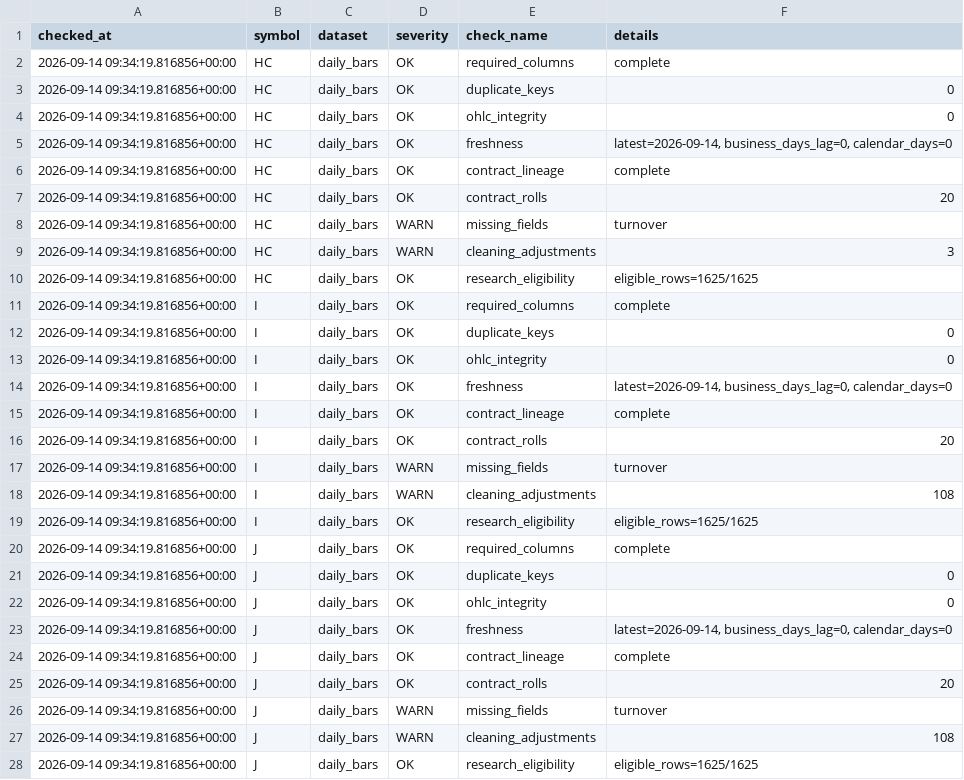
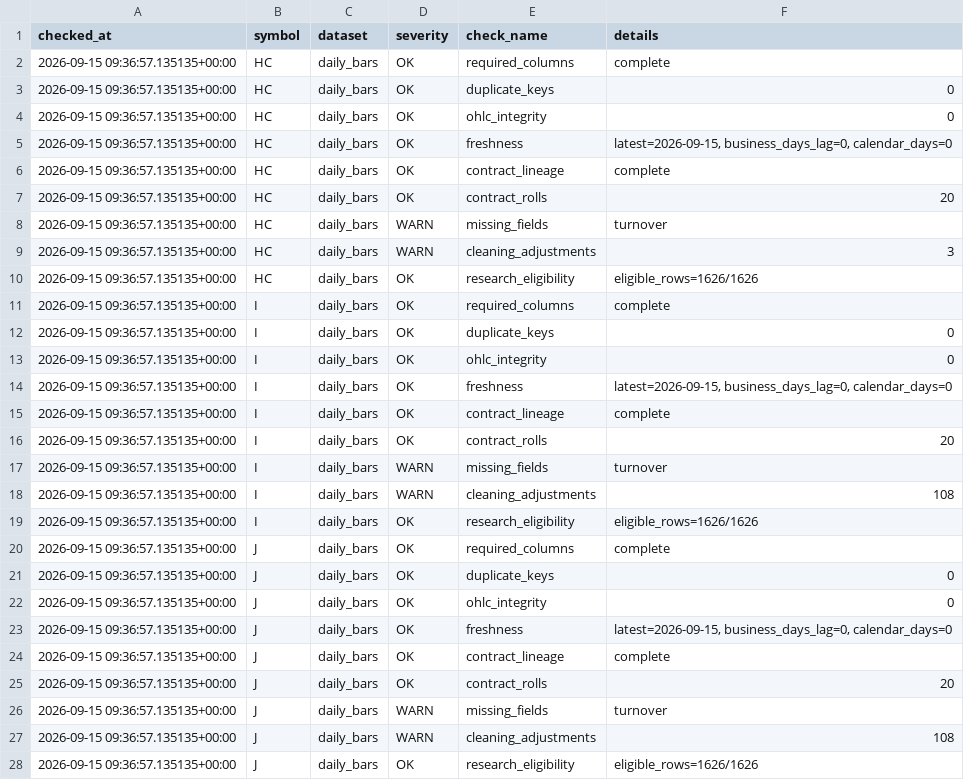
Before and after one commit to xujiahao88/futures-tech-quant-dashboard, a CSV file: reports/data_quality/latest.csv, drawn as a sheet; only a part is shown; the diff covers the shown part only.

Commit message:
data: refresh daily commodity research

```diff
--- a/reports/data_quality/latest.csv
+++ b/reports/data_quality/latest.csv
@@ -1,28 +1,28 @@
 checked_at,symbol,dataset,severity,check_name,details
-2026-09-14 09:34:19.816856+00:00,HC,daily_bars,OK,required_columns,complete
-2026-09-14 09:34:19.816856+00:00,HC,daily_bars,OK,duplicate_keys,0
-2026-09-14 09:34:19.816856+00:00,HC,daily_bars,OK,ohlc_integrity,0
-2026-09-14 09:34:19.816856+00:00,HC,daily_bars,OK,freshness,"latest=2026-09-14, business_days_lag=0, calendar_days=0"
-2026-09-14 09:34:19.816856+00:00,HC,daily_bars,OK,contract_lineage,complete
-2026-09-14 09:34:19.816856+00:00,HC,daily_bars,OK,contract_rolls,20
-2026-09-14 09:34:19.816856+00:00,HC,daily_bars,WARN,missing_fields,turnover
-2026-09-14 09:34:19.816856+00:00,HC,daily_bars,WARN,cleaning_adjustments,3
-2026-09-14 09:34:19.816856+00:00,HC,daily_bars,OK,research_eligibility,eligible_rows=1625/1625
-2026-09-14 09:34:19.816856+00:00,I,daily_bars,OK,required_columns,complete
-2026-09-14 09:34:19.816856+00:00,I,daily_bars,OK,duplicate_keys,0
-2026-09-14 09:34:19.816856+00:00,I,daily_bars,OK,ohlc_integrity,0
-2026-09-14 09:34:19.816856+00:00,I,daily_bars,OK,freshness,"latest=2026-09-14, business_days_lag=0, calendar_days=0"
-2026-09-14 09:34:19.816856+00:00,I,daily_bars,OK,contract_lineage,complete
-2026-09-14 09:34:19.816856+00:00,I,daily_bars,OK,contract_rolls,20
-2026-09-14 09:34:19.816856+00:00,I,daily_bars,WARN,missing_fields,turnover
-2026-09-14 09:34:19.816856+00:00,I,daily_bars,WARN,cleaning_adjustments,108
-2026-09-14 09:34:19.816856+00:00,I,daily_bars,OK,research_eligibility,eligible_rows=1625/1625
-2026-09-14 09:34:19.816856+00:00,J,daily_bars,OK,required_columns,complete
-2026-09-14 09:34:19.816856+00:00,J,daily_bars,OK,duplicate_keys,0
-2026-09-14 09:34:19.816856+00:00,J,daily_bars,OK,ohlc_integrity,0
-2026-09-14 09:34:19.816856+00:00,J,daily_bars,OK,freshness,"latest=2026-09-14, business_days_lag=0, calendar_days=0"
-2026-09-14 09:34:19.816856+00:00,J,daily_bars,OK,contract_lineage,complete
-2026-09-14 09:34:19.816856+00:00,J,daily_bars,OK,contract_rolls,20
-2026-09-14 09:34:19.816856+00:00,J,daily_bars,WARN,missing_fields,turnover
-2026-09-14 09:34:19.816856+00:00,J,daily_bars,WARN,cleaning_adjustments,108
-2026-09-14 09:34:19.816856+00:00,J,daily_bars,OK,research_eligibility,eligible_rows=1625/1625
+2026-09-15 09:36:57.135135+00:00,HC,daily_bars,OK,required_columns,complete
+2026-09-15 09:36:57.135135+00:00,HC,daily_bars,OK,duplicate_keys,0
+2026-09-15 09:36:57.135135+00:00,HC,daily_bars,OK,ohlc_integrity,0
+2026-09-15 09:36:57.135135+00:00,HC,daily_bars,OK,freshness,"latest=2026-09-15, business_days_lag=0, calendar_days=0"
+2026-09-15 09:36:57.135135+00:00,HC,daily_bars,OK,contract_lineage,complete
+2026-09-15 09:36:57.135135+00:00,HC,daily_bars,OK,contract_rolls,20
+2026-09-15 09:36:57.135135+00:00,HC,daily_bars,WARN,missing_fields,turnover
+2026-09-15 09:36:57.135135+00:00,HC,daily_bars,WARN,cleaning_adjustments,3
+2026-09-15 09:36:57.135135+00:00,HC,daily_bars,OK,research_eligibility,eligible_rows=1626/1626
+2026-09-15 09:36:57.135135+00:00,I,daily_bars,OK,required_columns,complete
+2026-09-15 09:36:57.135135+00:00,I,daily_bars,OK,duplicate_keys,0
+2026-09-15 09:36:57.135135+00:00,I,daily_bars,OK,ohlc_integrity,0
+2026-09-15 09:36:57.135135+00:00,I,daily_bars,OK,freshness,"latest=2026-09-15, business_days_lag=0, calendar_days=0"
+2026-09-15 09:36:57.135135+00:00,I,daily_bars,OK,contract_lineage,complete
+2026-09-15 09:36:57.135135+00:00,I,daily_bars,OK,contract_rolls,20
+2026-09-15 09:36:57.135135+00:00,I,daily_bars,WARN,missing_fields,turnover
+2026-09-15 09:36:57.135135+00:00,I,daily_bars,WARN,cleaning_adjustments,108
+2026-09-15 09:36:57.135135+00:00,I,daily_bars,OK,research_eligibility,eligible_rows=1626/1626
+2026-09-15 09:36:57.135135+00:00,J,daily_bars,OK,required_columns,complete
+2026-09-15 09:36:57.135135+00:00,J,daily_bars,OK,duplicate_keys,0
+2026-09-15 09:36:57.135135+00:00,J,daily_bars,OK,ohlc_integrity,0
+2026-09-15 09:36:57.135135+00:00,J,daily_bars,OK,freshness,"latest=2026-09-15, business_days_lag=0, calendar_days=0"
+2026-09-15 09:36:57.135135+00:00,J,daily_bars,OK,contract_lineage,complete
+2026-09-15 09:36:57.135135+00:00,J,daily_bars,OK,contract_rolls,20
+2026-09-15 09:36:57.135135+00:00,J,daily_bars,WARN,missing_fields,turnover
+2026-09-15 09:36:57.135135+00:00,J,daily_bars,WARN,cleaning_adjustments,108
+2026-09-15 09:36:57.135135+00:00,J,daily_bars,OK,research_eligibility,eligible_rows=1626/1626
```
Also changed, not shown: 80 edited cells elsewhere in this file, 54 other files.
